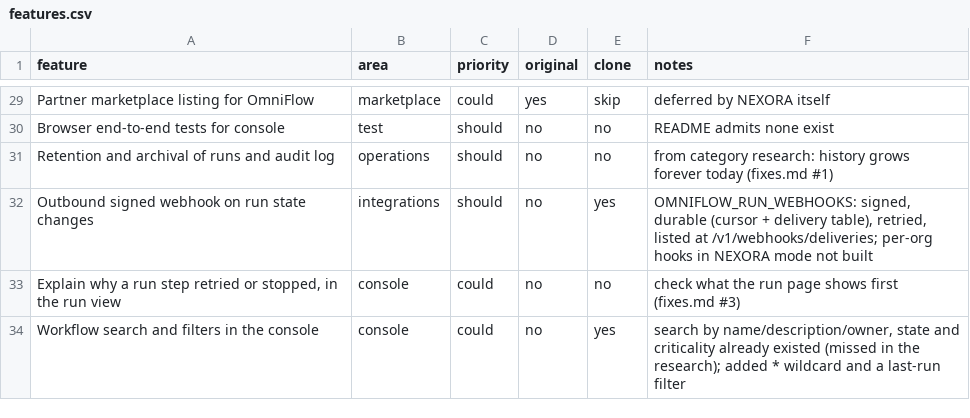
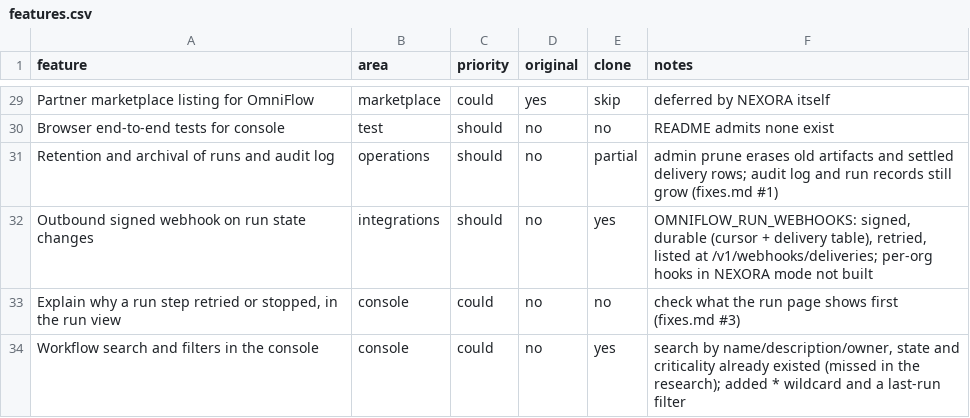
Before and after one commit to xsmartbartx/Omniflow, a CSV file: replica/features.csv, drawn as a sheet; only a part is shown, gaps mark what is left out.

```diff
--- a/replica/features.csv
+++ b/replica/features.csv
@@ -30,3 +30,3 @@ Partner marketplace listing for OmniFlow,marketplace,could,yes,skip,deferred by
 Browser end-to-end tests for console,test,should,no,no,README admits none exist
-Retention and archival of runs and audit log,operations,should,no,no,from category research: history grows forever today (fixes.md #1)
+Retention and archival of runs and audit log,operations,should,no,partial,"admin prune erases old artifacts and settled delivery rows; audit log and run records still grow (fixes.md #1)"
 Outbound signed webhook on run state changes,integrations,should,no,yes,"OMNIFLOW_RUN_WEBHOOKS: signed, durable (cursor + delivery table), retried, listed at /v1/webhooks/deliveries; per-org hooks in NEXORA mode not built"
```
Also changed, not shown: 10 other files.
